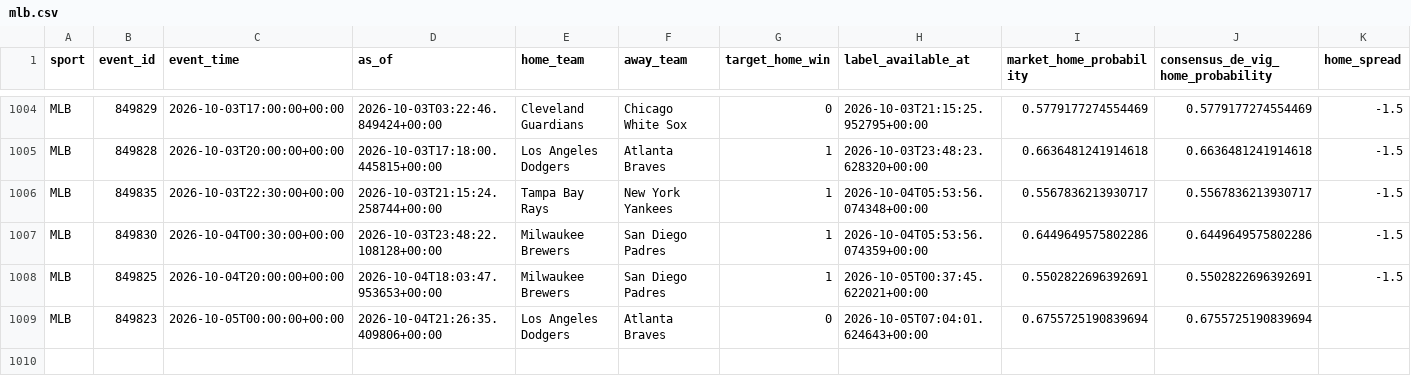
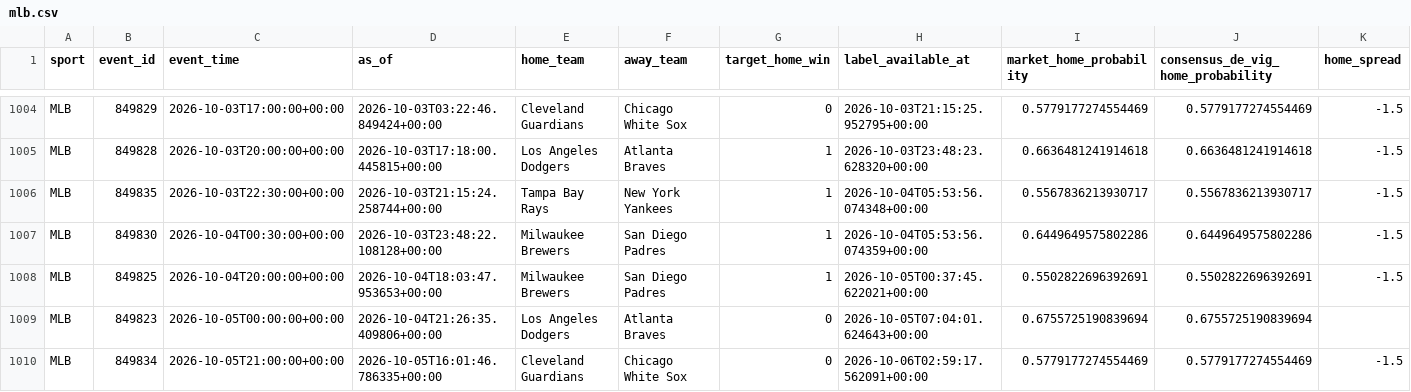
Before and after one commit to filthycashout/betp-app-, a CSV file: evidence/canonical/mlb.csv, drawn as a sheet; only a part is shown, gaps mark what is left out; rows hold the shown columns only; the diff names each change by its address in the sheet, - before the commit and + after, or states it on an @@ line.

```diff
--- a/evidence/canonical/mlb.csv
+++ b/evidence/canonical/mlb.csv
+row 1010: MLB | 849834 | 2026-10-05T21:00:00+00:00 | 2026-10-05T16:01:46.786335+00:00 | Cleveland Guardians | Chicago White Sox | 0 | 2026-10-06T02:59:17.562091+00:00 | 0.5779177274554469 | 0.5779177274554469 | -1.5
```
Also changed, not shown: evidence/canonical/nhl.csv, 14 other files.
